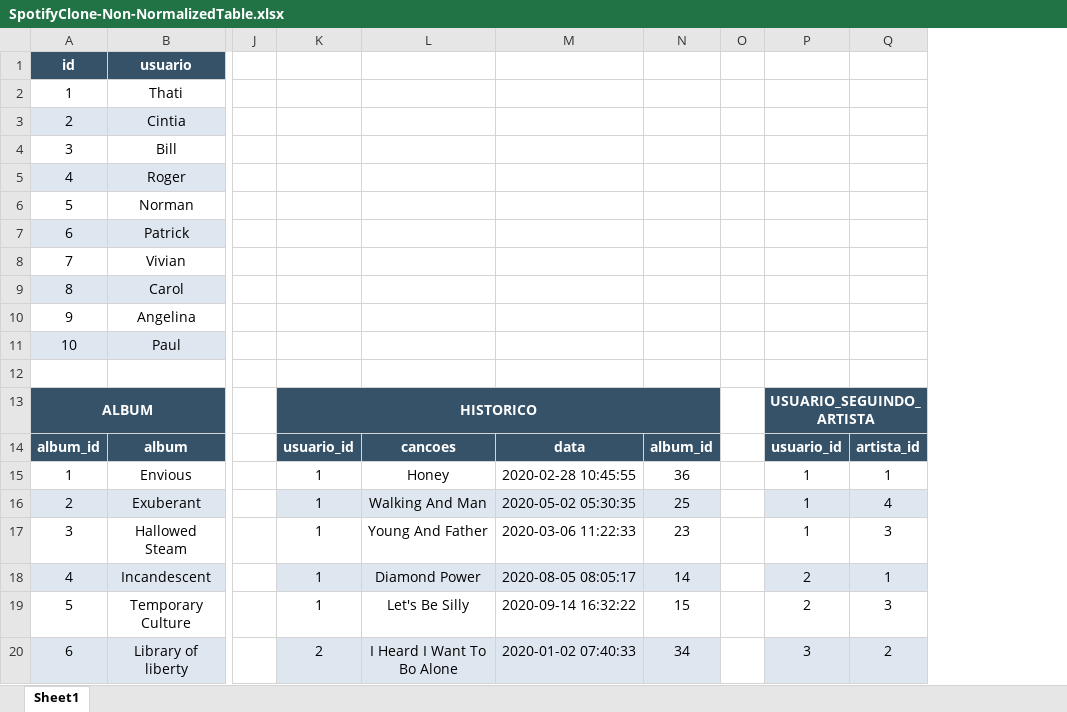
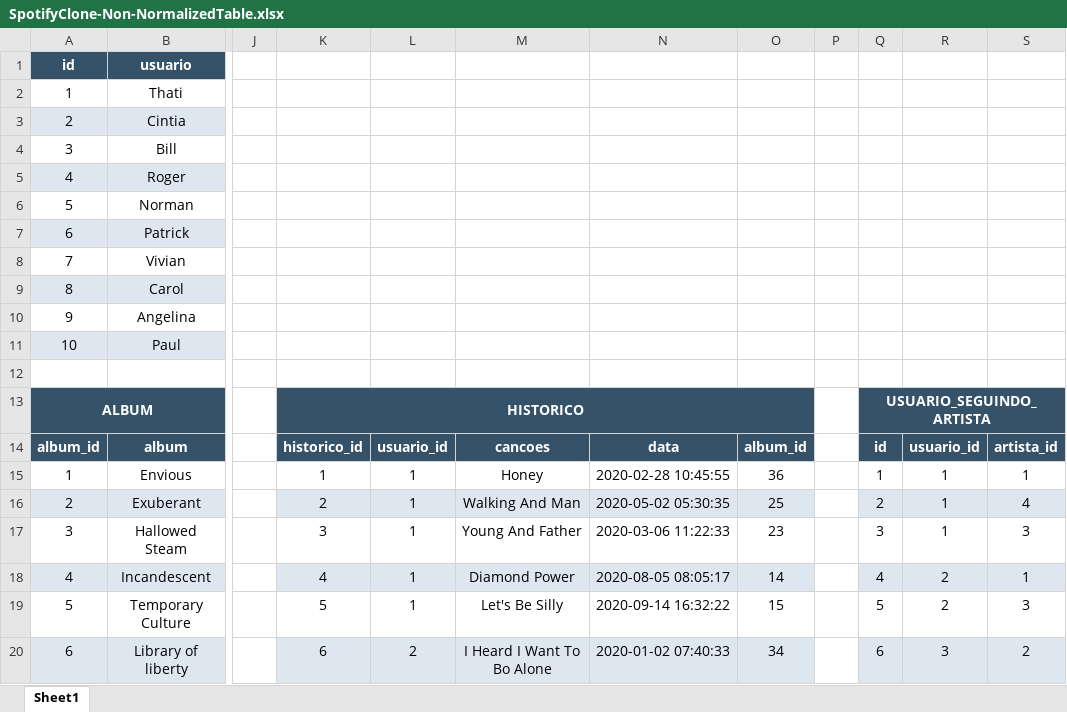
Before and after one commit to andremoraes98/one-for-all, an Excel workbook: SpotifyClone-Non-NormalizedTable.xlsx, sheet Sheet1, drawn as a sheet; only a part is shown, gaps mark what is left out; values as stored, in another font and other column widths than the file's, no borders; table styles not drawn; removed rows and columns are numbered as before the commit, all else as after; the diff names each change by its address in the sheet, - before the commit and + after, or states it on an @@ line.

```diff
--- a/SpotifyClone-Non-NormalizedTable.xlsx (sheet Sheet1)
+++ b/SpotifyClone-Non-NormalizedTable.xlsx (sheet Sheet1)
+column K, rows 13-20: HISTORICO | historico_id | 1 | 2 | 3 | 4 | 5 | 6
+column Q, rows 13-20: USUARIO_SEGUINDO_ARTISTA | id | 1 | 2 | 3 | 4 | 5 | 6
-L13: HISTORICO
+L13: (empty)
-K13:N13 merged
-R13: USUARIO_SEGUINDO_ARTISTA
+R13: (empty)
-P13:Q13 merged
```
Also changed, not shown: 2 other files.
